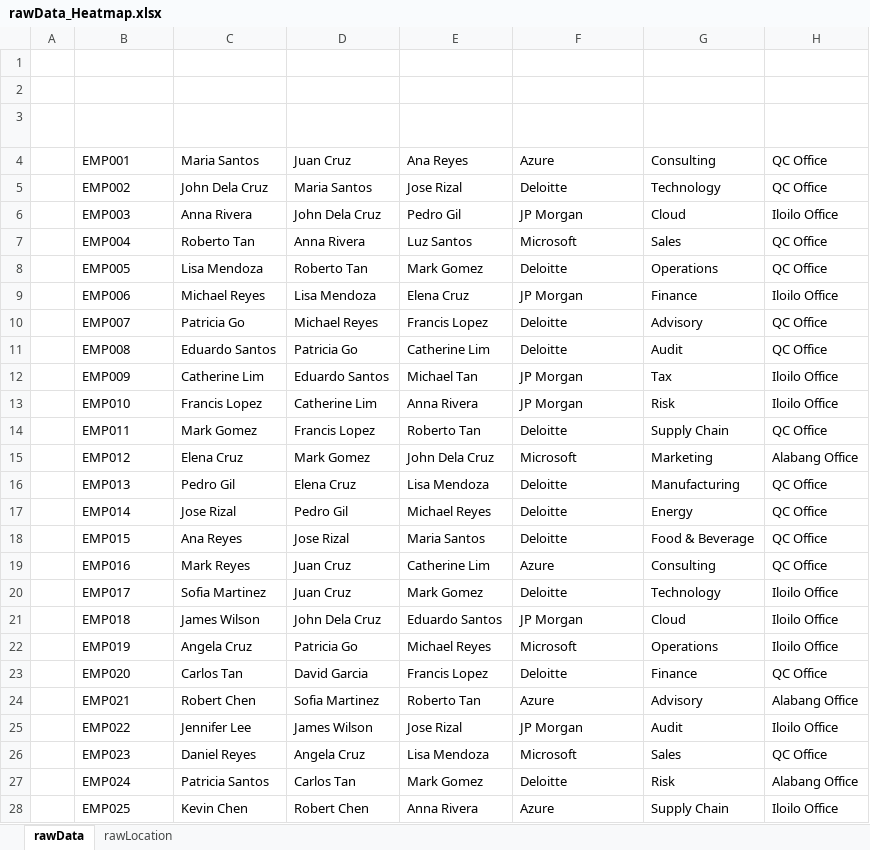
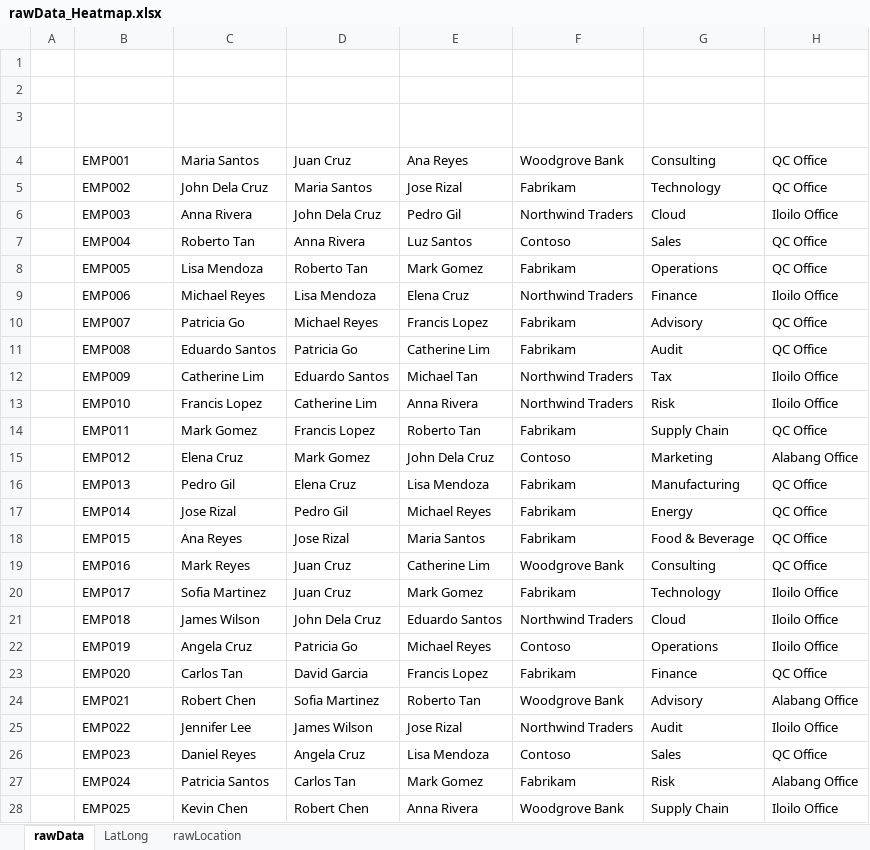
Before and after one commit to riodecz317/bcp-heatmap-dashboard, an Excel workbook: rawData_Heatmap.xlsx, sheet rawData, drawn as a sheet; only a part is shown; values as stored, in another font and other column widths than the file's, no borders; table styles not drawn; the diff covers the shown part only; the diff names each change by its address in the sheet, - before the commit and + after, or states it on an @@ line.

```diff
--- a/rawData_Heatmap.xlsx (sheet rawData)
+++ b/rawData_Heatmap.xlsx (sheet rawData)
+sheet tab: LatLong
-F4 (Account): Azure
+F4 (Account): Woodgrove Bank
-F5 (Account): Deloitte
+F5 (Account): Fabrikam
-F6 (Account): JP Morgan
+F6 (Account): Northwind Traders
-F7 (Account): Microsoft
+F7 (Account): Contoso
-F8 (Account): Deloitte
+F8 (Account): Fabrikam
-F9 (Account): JP Morgan
+F9 (Account): Northwind Traders
-F10:F11 (Account): Deloitte
+F10:F11 (Account): Fabrikam
-F12:F13 (Account): JP Morgan
+F12:F13 (Account): Northwind Traders
-F14 (Account): Deloitte
+F14 (Account): Fabrikam
-F15 (Account): Microsoft
+F15 (Account): Contoso
-F16:F18 (Account): Deloitte
+F16:F18 (Account): Fabrikam
-F19 (Account): Azure
+F19 (Account): Woodgrove Bank
-F20 (Account): Deloitte
+F20 (Account): Fabrikam
-F21 (Account): JP Morgan
+F21 (Account): Northwind Traders
-F22 (Account): Microsoft
+F22 (Account): Contoso
-F23 (Account): Deloitte
+F23 (Account): Fabrikam
-F24 (Account): Azure
+F24 (Account): Woodgrove Bank
-F25 (Account): JP Morgan
+F25 (Account): Northwind Traders
-F26 (Account): Microsoft
+F26 (Account): Contoso
-F27 (Account): Deloitte
+F27 (Account): Fabrikam
-F28 (Account): Azure
+F28 (Account): Woodgrove Bank
```
Also changed, not shown: 5 edited cells elsewhere in this sheet, sheet rawLocation, 4 other files.
